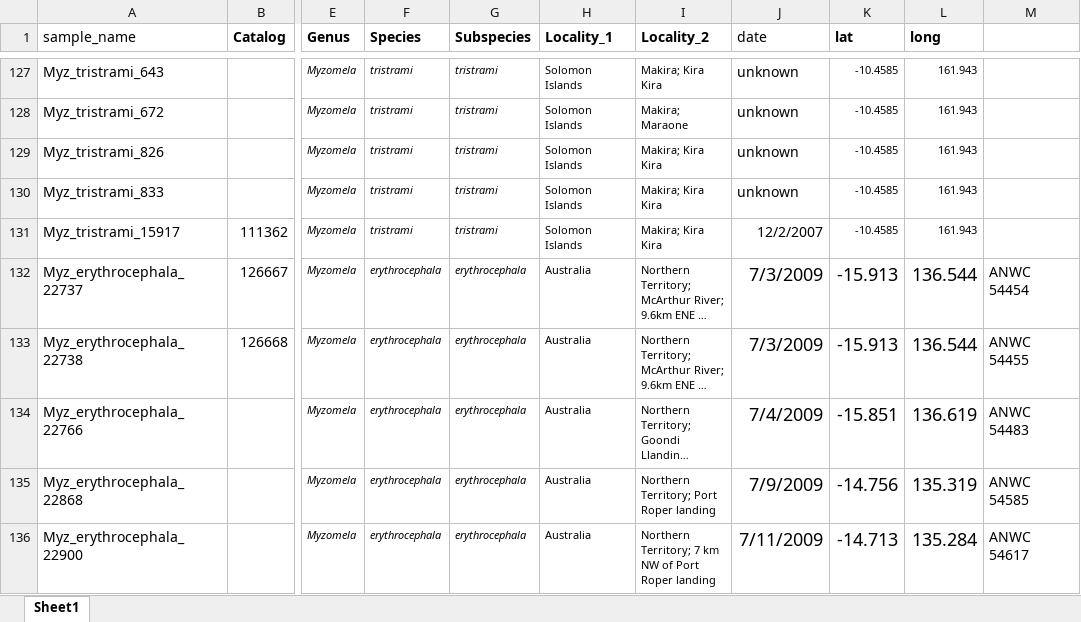
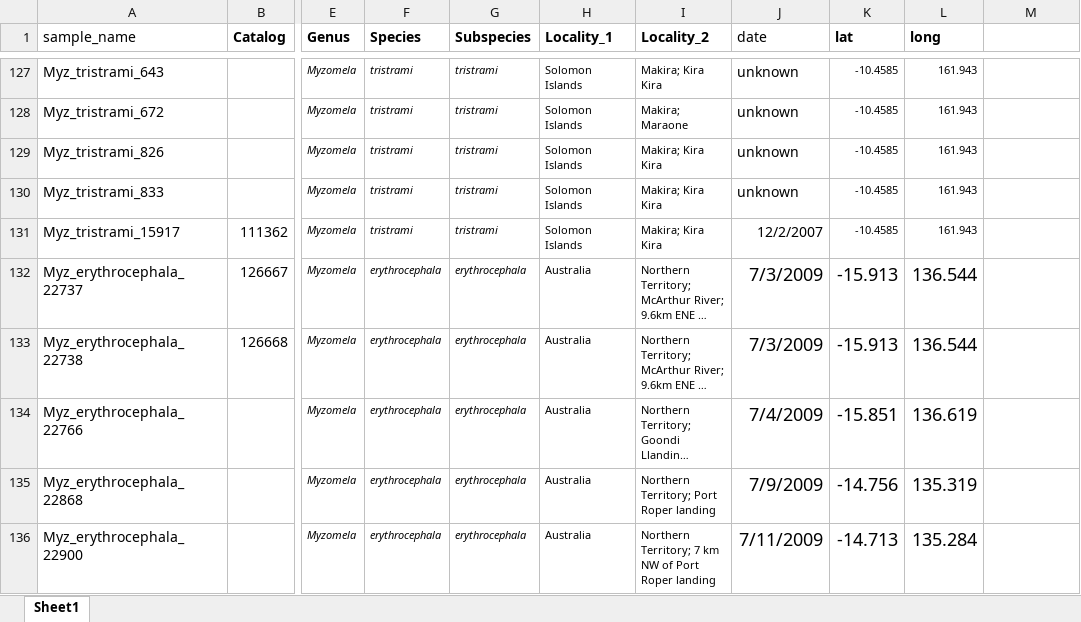
Before and after one commit to DevonDeRaad/myzo.rad, an Excel workbook: sampling.info.xlsx, sheet Sheet1, drawn as a sheet; only a part is shown, gaps mark what is left out; long unchanged cells end in …; values as stored, in another font and other column widths than the file's, no borders; the diff names each change by its address in the sheet, - before the commit and + after, or states it on an @@ line.

Commit message:
remove empty columns

```diff
--- a/sampling.info.xlsx (sheet Sheet1)
+++ b/sampling.info.xlsx (sheet Sheet1)
-M132: ANWC 54454
+M132: (empty)
-M133: ANWC 54455
+M133: (empty)
-M134: ANWC 54483
+M134: (empty)
-M135: ANWC 54585
+M135: (empty)
-M136: ANWC 54617
+M136: (empty)
```
Also changed, not shown: 1 other file.
